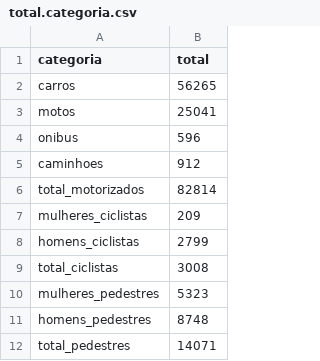
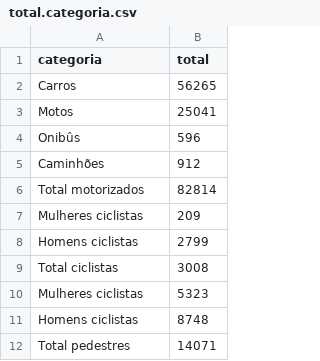
Before and after one commit to gabrielmla/portfolio, a CSV file: dados/lab2-parte4/total.categoria.csv, drawn as a sheet.

```diff
--- a/dados/lab2-parte4/total.categoria.csv
+++ b/dados/lab2-parte4/total.categoria.csv
@@ -1,12 +1,12 @@
 categoria,total
-carros,56265
-motos,25041
-onibus,596
-caminhoes,912
-total_motorizados,82814
-mulheres_ciclistas,209
-homens_ciclistas,2799
-total_ciclistas,3008
-mulheres_pedestres,5323
-homens_pedestres,8748
-total_pedestres,14071
+Carros,56265
+Motos,25041
+Onibûs,596
+Caminhões,912
+Total motorizados,82814
+Mulheres ciclistas,209
+Homens ciclistas,2799
+Total ciclistas,3008
+Mulheres ciclistas,5323
+Homens ciclistas,8748
+Total pedestres,14071
```
Also changed, not shown: 3 other files.
